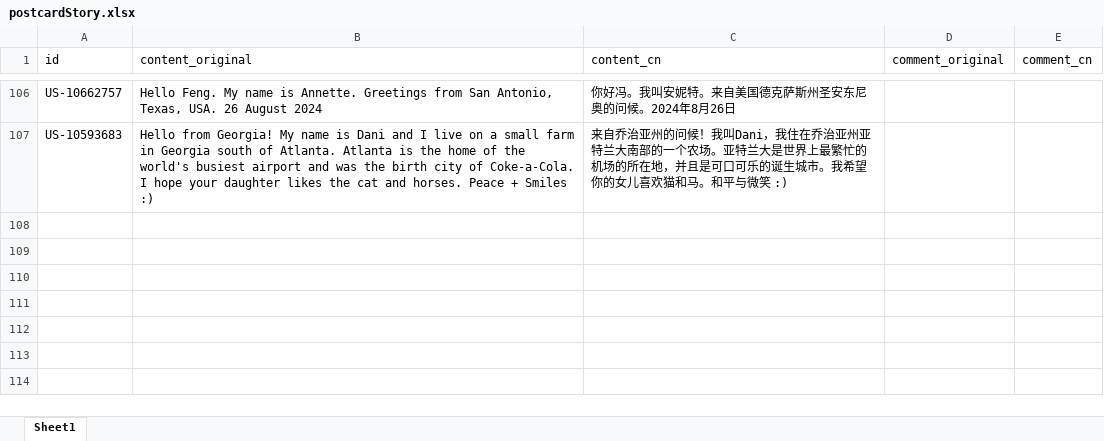
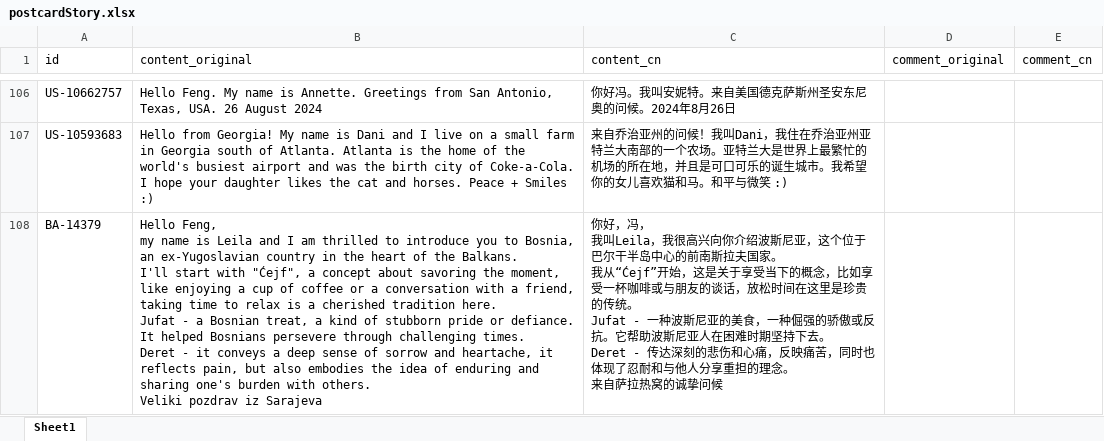
Before and after one commit to arthurfsy2/Postcrossing_map_generator, an Excel workbook: template/postcardStory.xlsx, sheet Sheet1, drawn as a sheet; only a part is shown, gaps mark what is left out; values as stored, in another font and other column widths than the file's, no borders; ↵ is a line break in a cell; the diff names each change by its address in the sheet, - before the commit and + after, or states it on an @@ line.

```diff
--- a/template/postcardStory.xlsx (sheet Sheet1)
+++ b/template/postcardStory.xlsx (sheet Sheet1)
+row 108: BA-14379 | Hello Feng, ↵ my name is Leila and I am thrilled to introduce you to Bosnia, an ex-Yugoslavian country in the heart of the Balkans. ↵ I'll start with "Ćejf", a concept about savoring the moment, like enjoying a cup of coffee or a conversation with a friend, taking time to relax is a cherished tradition here. ↵ Jufat - a Bosnian treat, a kind of stubborn pride or defiance. It helped Bosnians persevere through challenging times. ↵ Deret - it conveys a deep sense of sorrow and heartache, it reflects pain, but also embodies the idea of enduring and sharing one's burden with others. ↵ Veliki pozdrav iz Sarajeva | 你好，冯， ↵ 我叫Leila，我很高兴向你介绍波斯尼亚，这个位于巴尔干半岛中心的前南斯拉夫国家。 ↵ 我从“Ćejf”开始，这是关于享受当下的概念，比如享受一杯咖啡或与朋友的谈话，放松时间在这里是珍贵的传统。 ↵ Jufat - 一种波斯尼亚的美食，一种倔强的骄傲或反抗。它帮助波斯尼亚人在困难时期坚持下去。 ↵ Deret - 传达深刻的悲伤和心痛，反映痛苦，同时也体现了忍耐和与他人分享重担的理念。 ↵ 来自萨拉热窝的诚挚问候
```
Also changed, not shown: 1 other file.
